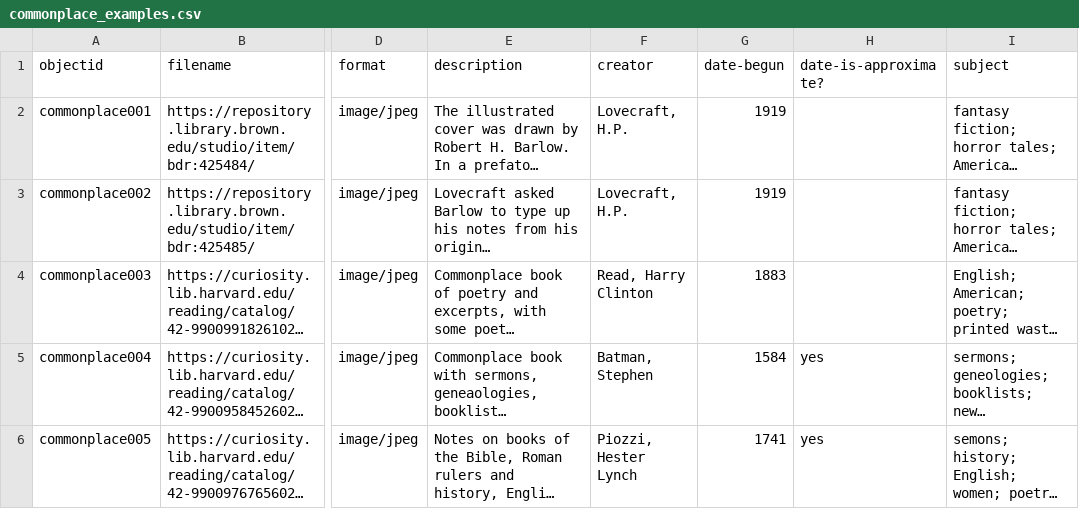
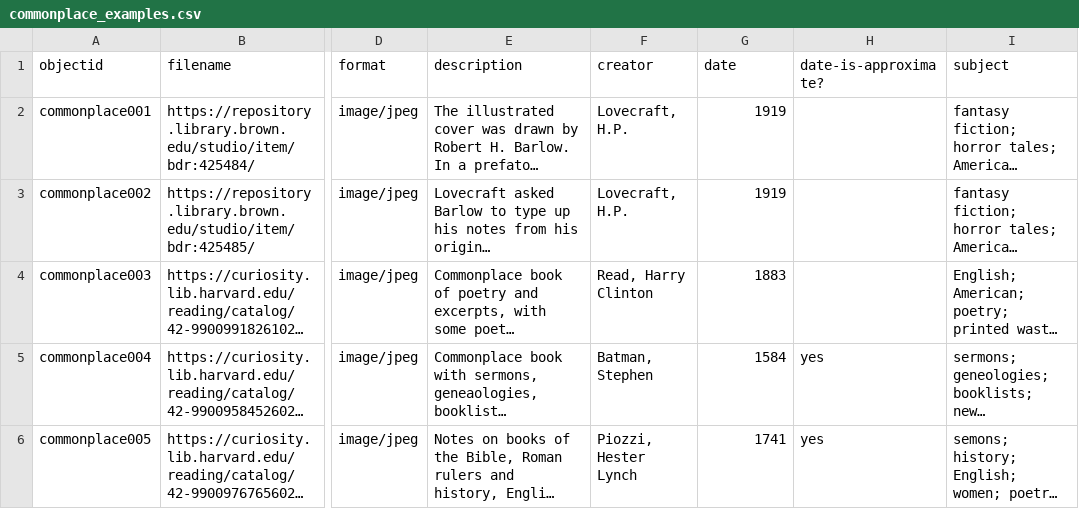
Before and after one commit to elliewht-eng/commonplace-examples, a CSV file: _data/commonplace_examples.csv, drawn as a sheet; only a part is shown, gaps mark what is left out; long unchanged cells end in …; the diff names each change by its address in the sheet, - before the commit and + after, or states it on an @@ line.

Commit message:
Update field name to 'date'
Added new commonplace book entries and updated the header.

```diff
--- a/_data/commonplace_examples.csv
+++ b/_data/commonplace_examples.csv
-G1: date-begun
+G1: date
```
